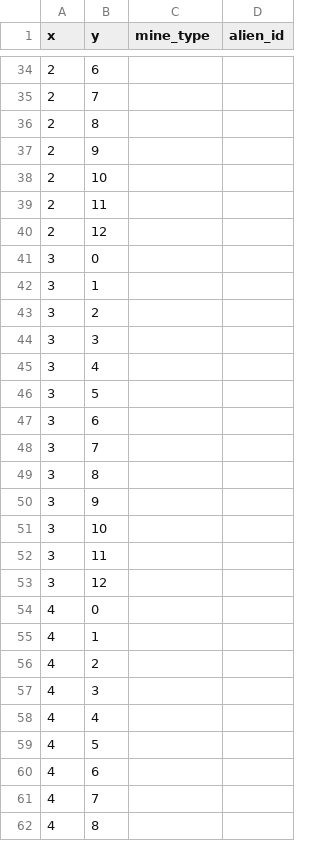
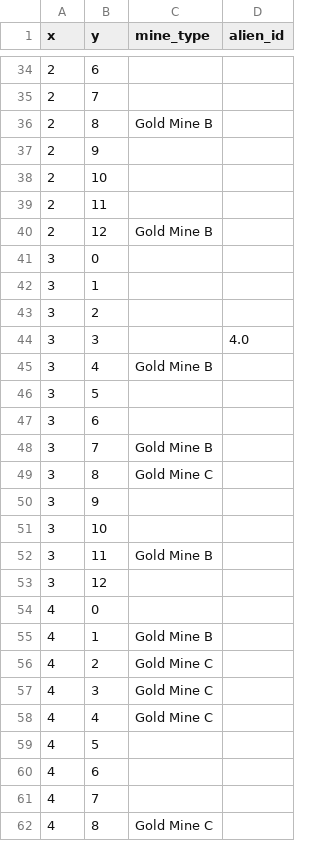
Before and after one commit to JerryGuo2001/Role_Speficifed_Collective_Foraging_Task, a CSV file: gridworld/middle_reward_middle_risk_09.csv (was gridworld/very_low_reward_low_risk_01.csv), drawn as a sheet; only a part is shown, gaps mark what is left out; the diff covers the shown part only.

Commit message:
update so that reward distribution keep the same

```diff
--- a/gridworld/very_low_reward_low_risk_01.csv
+++ b/gridworld/middle_reward_middle_risk_09.csv
@@ -35,3 +35,3 @@ x,y,mine_type,alien_id
 2,7,,
-2,8,,
+2,8,Gold Mine B,
 2,9,,
@@ -39,3 +39,3 @@ x,y,mine_type,alien_id
 2,11,,
-2,12,,
+2,12,Gold Mine B,
 3,0,,
@@ -43,17 +43,17 @@ x,y,mine_type,alien_id
 3,2,,
-3,3,,
-3,4,,
+3,3,,4.0
+3,4,Gold Mine B,
 3,5,,
 3,6,,
-3,7,,
-3,8,,
+3,7,Gold Mine B,
+3,8,Gold Mine C,
 3,9,,
 3,10,,
-3,11,,
+3,11,Gold Mine B,
 3,12,,
 4,0,,
-4,1,,
-4,2,,
-4,3,,
-4,4,,
+4,1,Gold Mine B,
+4,2,Gold Mine C,
+4,3,Gold Mine C,
+4,4,Gold Mine C,
 4,5,,
@@ -61,2 +61,2 @@ x,y,mine_type,alien_id
 4,7,,
-4,8,,
+4,8,Gold Mine C,
```
Also changed, not shown: 43 edited cells elsewhere in this file, gridworld/middle_reward_middle_risk_01.csv, gridworld/middle_reward_middle_risk_02.csv, 17 other files.
